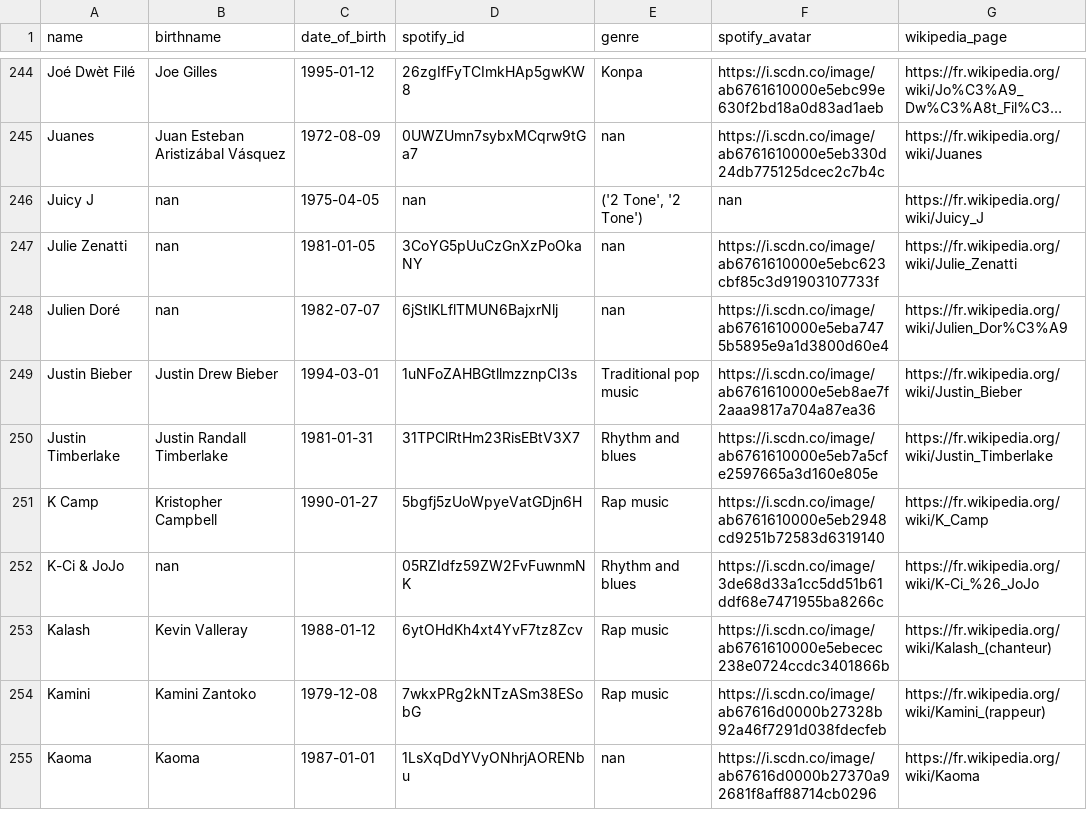
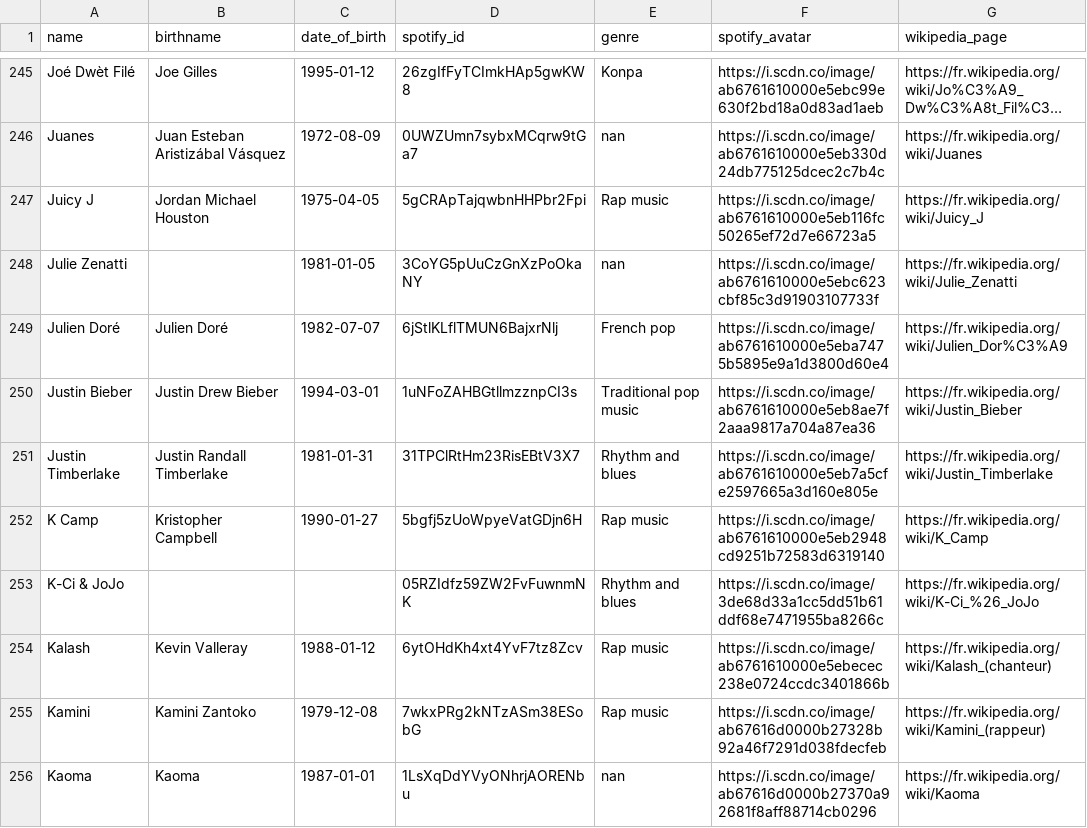
Before and after one commit to Zadigo/myblindtest, a CSV file: blindtest/media/base_artists_v2.csv, drawn as a sheet; only a part is shown, gaps mark what is left out; long unchanged cells end in …; addresses are those after the commit; the diff covers the shown part only; the diff names each change by its address in the sheet, - before the commit and + after, or states it on an @@ line.

```diff
--- a/blindtest/media/base_artists_v2.csv
+++ b/blindtest/media/base_artists_v2.csv
-B247 (birthname): nan
+B247 (birthname): Jordan Michael Houston
-D247 (spotify_id): nan
+D247 (spotify_id): 5gCRApTajqwbnHHPbr2Fpi
-E247 (genre): ('2 Tone', '2 Tone')
+E247 (genre): Rap music
-F247 (spotify_avatar): nan
+F247 (spotify_avatar): https://i.scdn.co/image/ab6761610000e5eb116fc50265ef72d7e66723a5
-B248 (birthname): nan
+B248 (birthname): (empty)
-B249 (birthname): nan
+B249 (birthname): Julien Doré
-E249 (genre): nan
+E249 (genre): French pop
-B253 (birthname): nan
+B253 (birthname): (empty)
```
Also changed, not shown: 2 added rows and 155 edited cells elsewhere in this file, blindtest/media/base_songs_v2.csv, 15 other files.
